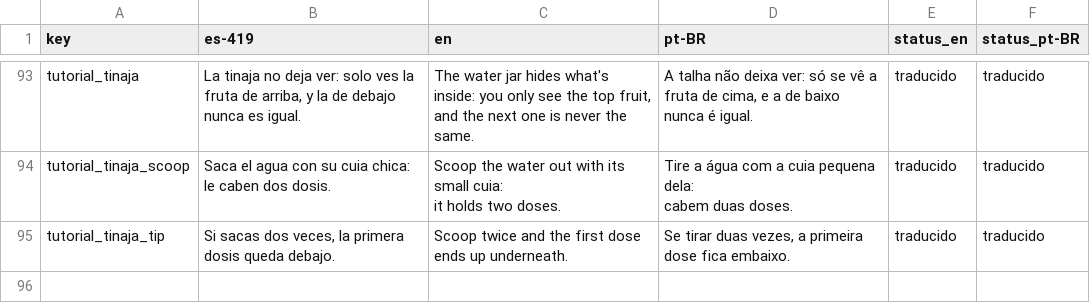
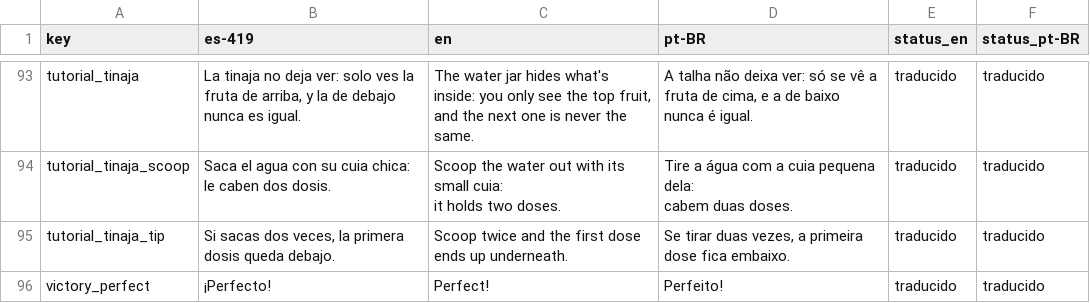
Before and after one commit to Nipko/fill-game, a CSV file: docs/dev/traspaso/spark-traducciones/strings.csv, drawn as a sheet; only a part is shown, gaps mark what is left out.

```diff
--- a/docs/dev/traspaso/spark-traducciones/strings.csv
+++ b/docs/dev/traspaso/spark-traducciones/strings.csv
@@ -107 +107,2 @@ cabem duas doses.",traducido,traducido
 tutorial_tinaja_tip,"Si sacas dos veces, la primera dosis queda debajo.",Scoop twice and the first dose ends up underneath.,"Se tirar duas vezes, a primeira dose fica embaixo.",traducido,traducido
+victory_perfect,¡Perfecto!,Perfect!,Perfeito!,traducido,traducido
```
Also changed, not shown: 2 other files.
